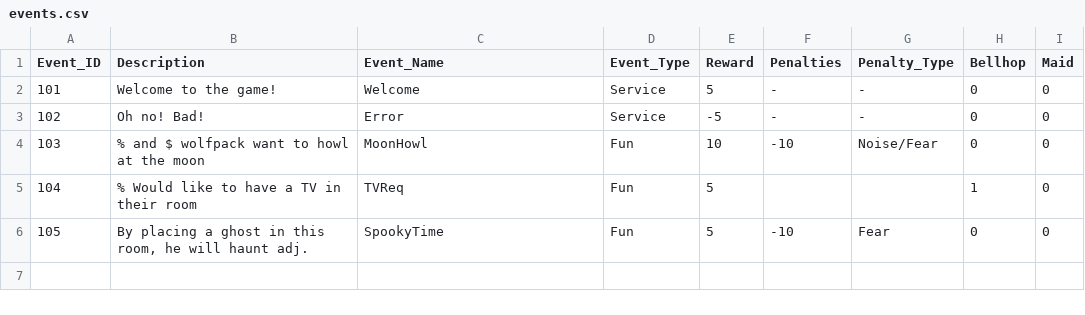
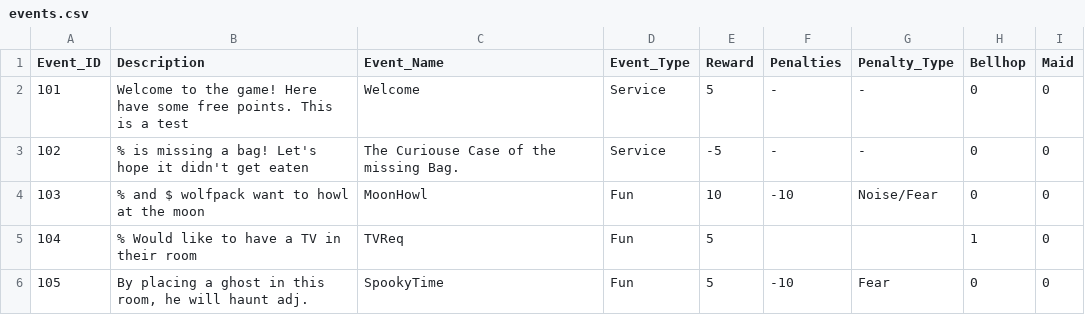
Before and after one commit to villanova-csc4790/sp-18-comics-irwin, a CSV file: datafiles/events.csv, drawn as a sheet.

```diff
--- a/datafiles/events.csv
+++ b/datafiles/events.csv
@@ -1,4 +1,4 @@
 Event_ID,Description,Event_Name,Event_Type,Reward,Penalties,Penalty_Type,Bellhop,Maid
-101,Welcome to the game!,Welcome,Service,5,-,-,0,0
-102,Oh no! Bad!,Error,Service,-5,-,-,0,0
+101,Welcome to the game! Here have some free points. This is a test ,Welcome,Service,5,-,-,0,0
+102,% is missing a bag! Let's hope it didn't get eaten,The Curiouse Case of the missing Bag.,Service,-5,-,-,0,0
 103,% and $ wolfpack want to howl at the moon,MoonHowl,Fun,10,-10,Noise/Fear,0,0
```
Also changed, not shown: 6 other files.
